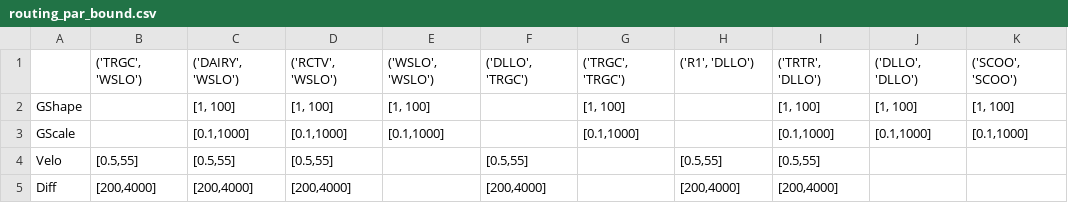
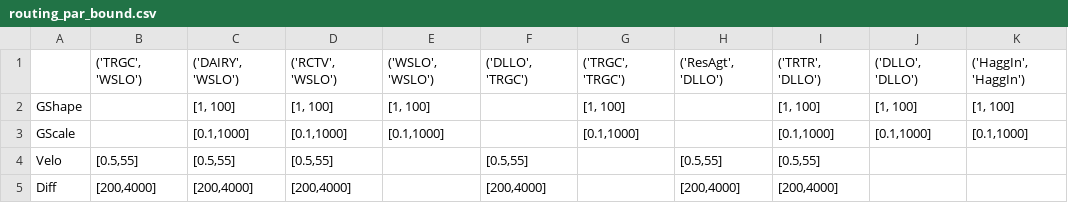
Before and after one commit to philip928lin/HydroCNHS, a CSV file: tutorials/Tualatin River Basin/ParBound/routing_par_bound.csv, drawn as a sheet.

```diff
--- a/tutorials/Tualatin River Basin/ParBound/routing_par_bound.csv
+++ b/tutorials/Tualatin River Basin/ParBound/routing_par_bound.csv
@@ -1,2 +1,2 @@
-,"('TRGC', 'WSLO')","('DAIRY', 'WSLO')","('RCTV', 'WSLO')","('WSLO', 'WSLO')","('DLLO', 'TRGC')","('TRGC', 'TRGC')","('R1', 'DLLO')","('TRTR', 'DLLO')","('DLLO', 'DLLO')","('SCOO', 'SCOO')"
+,"('TRGC', 'WSLO')","('DAIRY', 'WSLO')","('RCTV', 'WSLO')","('WSLO', 'WSLO')","('DLLO', 'TRGC')","('TRGC', 'TRGC')","('ResAgt', 'DLLO')","('TRTR', 'DLLO')","('DLLO', 'DLLO')","('HaggIn', 'HaggIn')"
 GShape,,"[1, 100]","[1, 100]","[1, 100]",,"[1, 100]",,"[1, 100]","[1, 100]","[1, 100]"
```
Also changed, not shown: tutorials/Tualatin River Basin/ParBound/abcd_par_bound.csv, tutorials/Tualatin River Basin/ParBound/gwlf_par_bound.csv, 18 other files.
